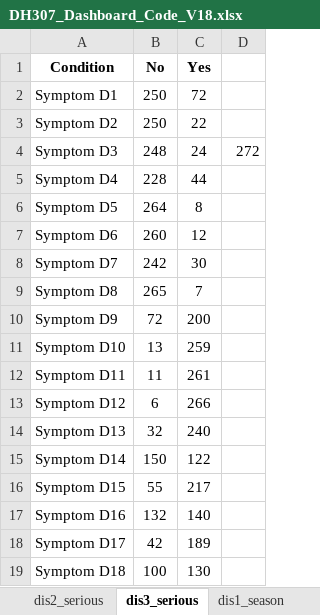
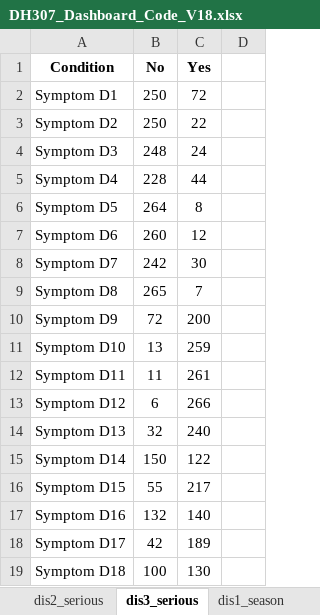
Before and after one commit to vrnv1v2/DH-307-R-and-D-Project, an Excel workbook: DH307_Dashboard_Code_V18.xlsx, sheet dis3_serious, drawn as a sheet; values as stored, in another font and other column widths than the file's, no borders; the diff names each change by its address in the sheet, - before the commit and + after, or states it on an @@ line.

Commit message:
Add files via upload

```diff
--- a/DH307_Dashboard_Code_V18.xlsx (sheet dis3_serious)
+++ b/DH307_Dashboard_Code_V18.xlsx (sheet dis3_serious)
-D4: 272
+D4: (empty)
```
